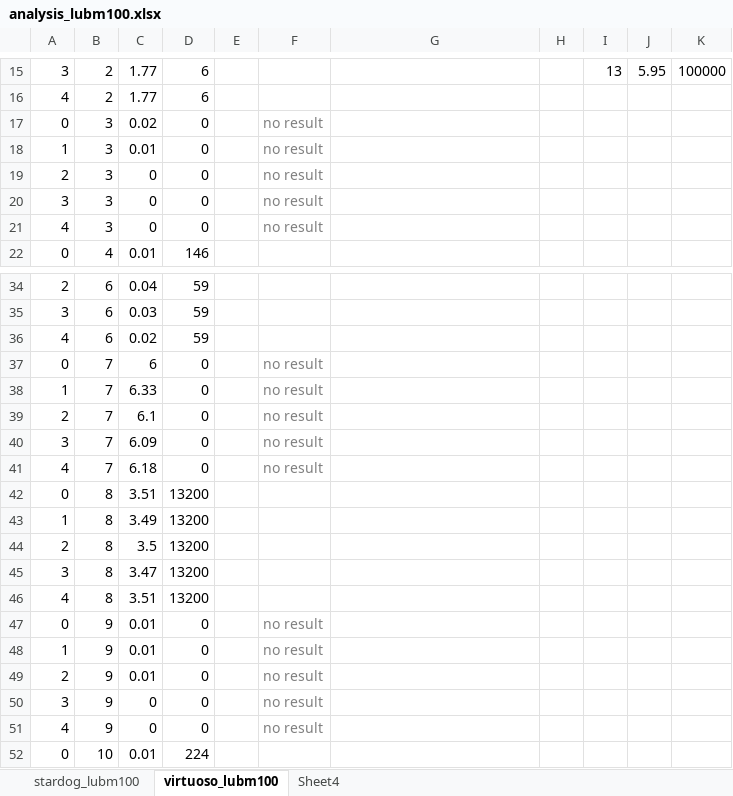
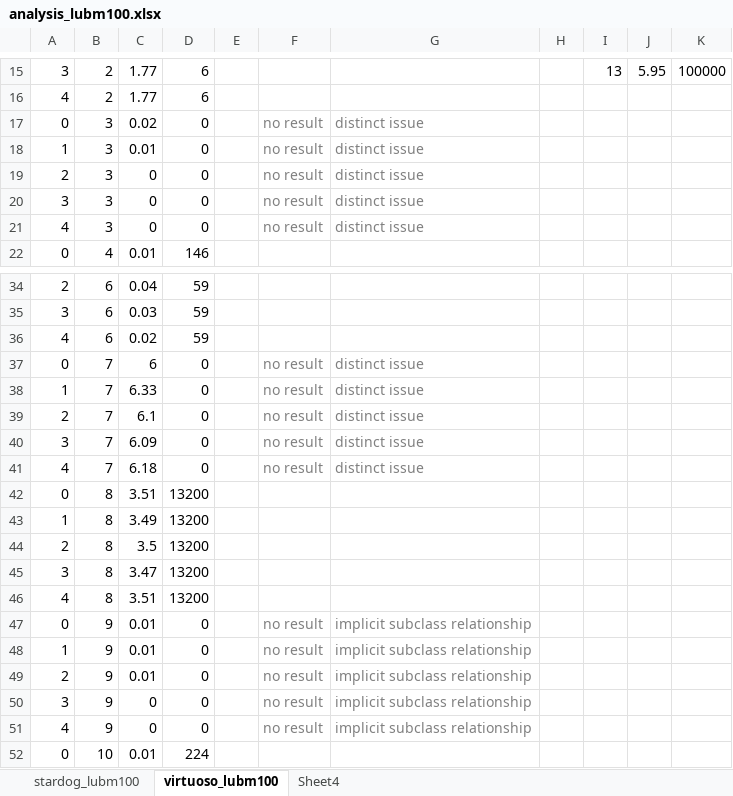
Before and after one commit to sebastianthelen/lubm_test_suite, an Excel workbook: analysis_lubm100.xlsx, sheet virtuoso_lubm100, drawn as a sheet; only a part is shown, gaps mark what is left out; values as stored, in another font and other column widths than the file's, no borders; the diff names each change by its address in the sheet, - before the commit and + after, or states it on an @@ line.

Commit message:
more detailed analysis of benchmark results

```diff
--- a/analysis_lubm100.xlsx (sheet virtuoso_lubm100)
+++ b/analysis_lubm100.xlsx (sheet virtuoso_lubm100)
-G17:G21: (empty)
+G17:G21: distinct issue
-G37:G41: (empty)
+G37:G41: distinct issue
-G47:G51: (empty)
+G47:G51: implicit subclass relationship
```
Also changed, not shown: analysis_lubm1000.xlsx.
